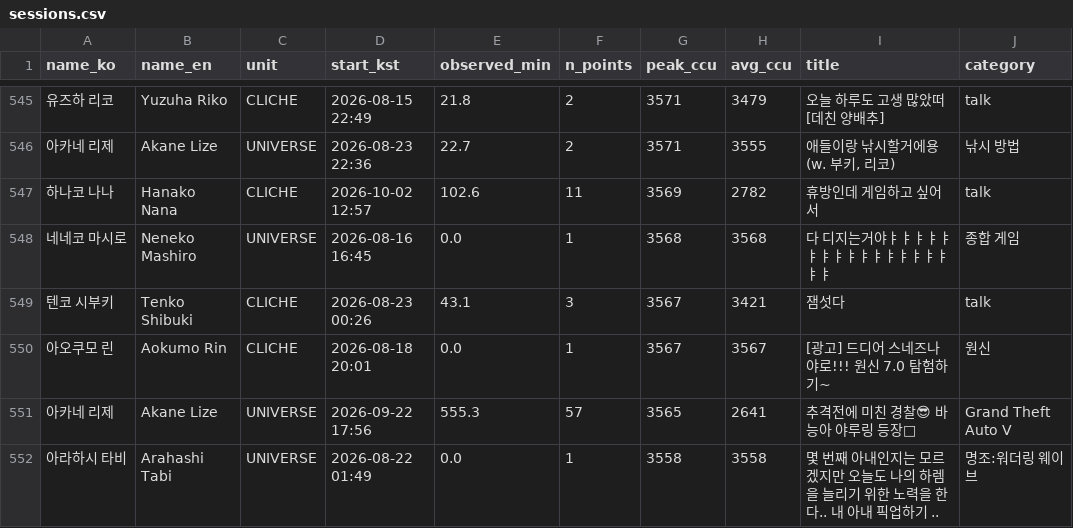
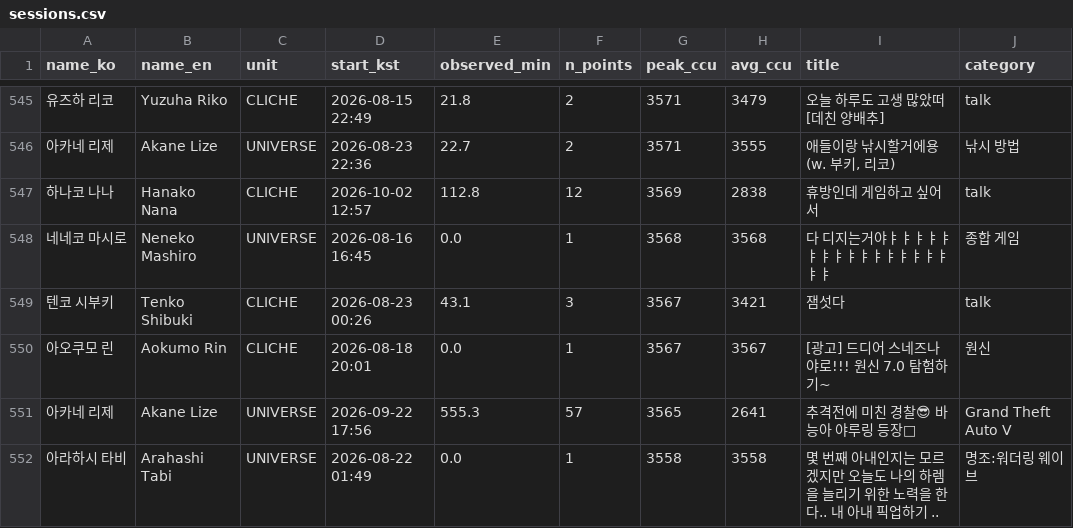
Before and after one commit to Argenviol/Youtube_analyze, a CSV file: youtube_analyze_all/08_live_viewership/data/sessions.csv, drawn as a sheet; only a part is shown, gaps mark what is left out.

```diff
--- a/youtube_analyze_all/08_live_viewership/data/sessions.csv
+++ b/youtube_analyze_all/08_live_viewership/data/sessions.csv
@@ -547,3 +547,3 @@ name_ko,name_en,unit,start_kst,observed_min,n_points,peak_ccu,avg_ccu,title,cate
 아카네 리제,Akane Lize,UNIVERSE,2026-08-23 22:36,22.7,2,3571,3555,"애들이랑 낚시할거에용 (w. 부키, 리코)",낚시 방법
-하나코 나나,Hanako Nana,CLICHE,2026-10-02 12:57,102.6,11,3569,2782,휴방인데 게임하고 싶어서,talk
+하나코 나나,Hanako Nana,CLICHE,2026-10-02 12:57,112.8,12,3569,2838,휴방인데 게임하고 싶어서,talk
 네네코 마시로,Neneko Mashiro,UNIVERSE,2026-08-16 16:45,0.0,1,3568,3568,다 디지는거야ㅑㅑㅑㅑㅑㅑㅑㅑㅑㅑㅑㅑㅑㅑㅑㅑㅑㅑ,종합 게임
```
Also changed, not shown: youtube_analyze_all/08_live_viewership/data/member_metrics.csv, 11 other files.
